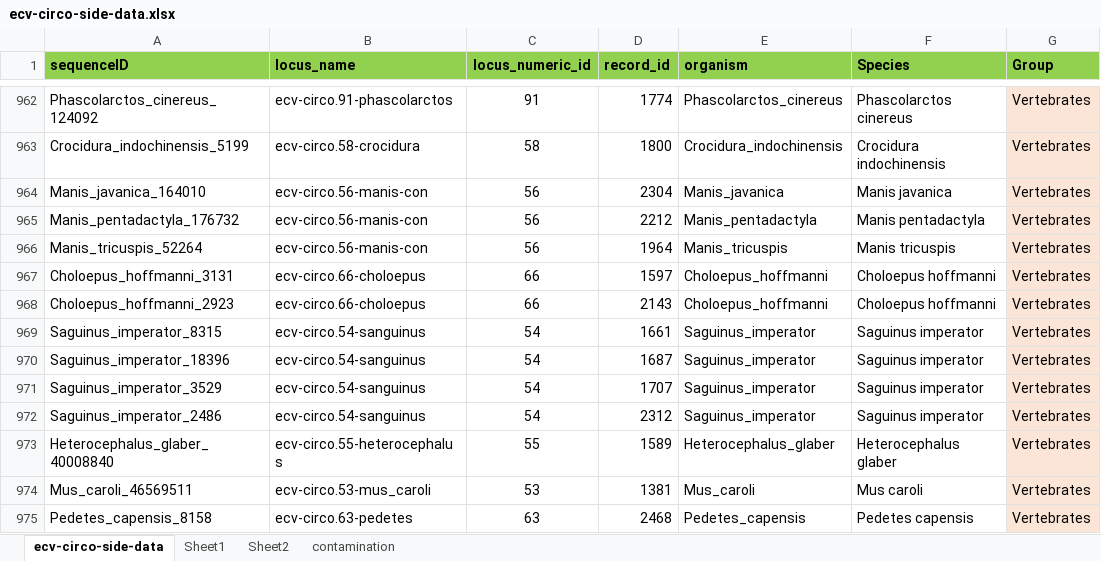
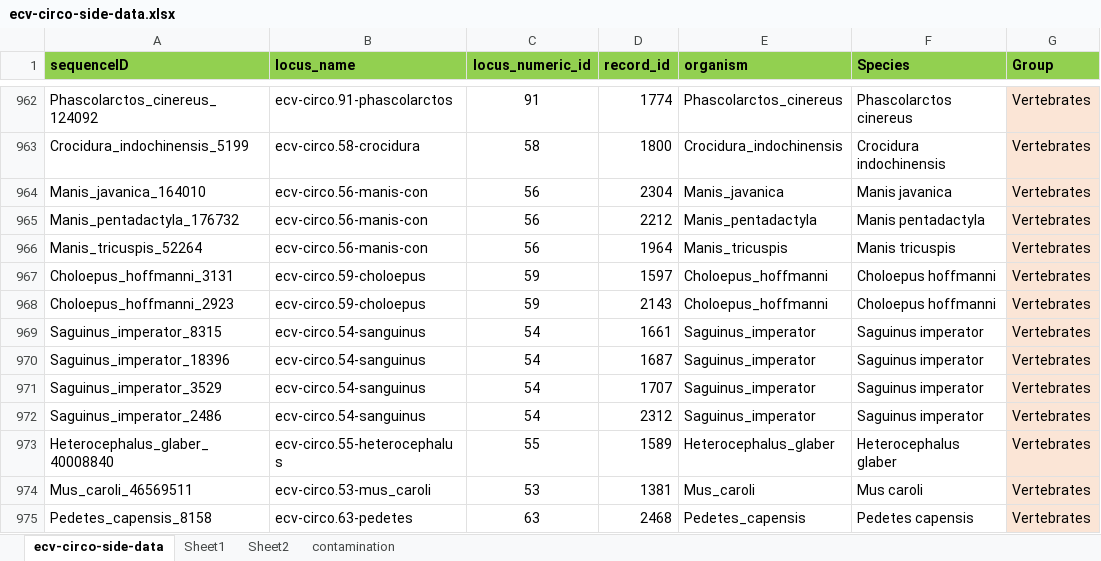
Before and after one commit to giffordlabcvr/CRESS-GLUE, an Excel workbook: tabular/eve/ecv-circo-side-data.xlsx, sheet ecv-circo-side-data, drawn as a sheet; only a part is shown, gaps mark what is left out; values as stored, in another font and other column widths than the file's, no borders; the diff names each change by its address in the sheet, - before the commit and + after, or states it on an @@ line.

```diff
--- a/tabular/eve/ecv-circo-side-data.xlsx (sheet ecv-circo-side-data)
+++ b/tabular/eve/ecv-circo-side-data.xlsx (sheet ecv-circo-side-data)
-B967:B968 (locus_name): ecv-circo.66-choloepus
+B967:B968 (locus_name): ecv-circo.59-choloepus
-C967:C968 (locus_numeric_id): 66
+C967:C968 (locus_numeric_id): 59
```
Also changed, not shown: 4 other files.
